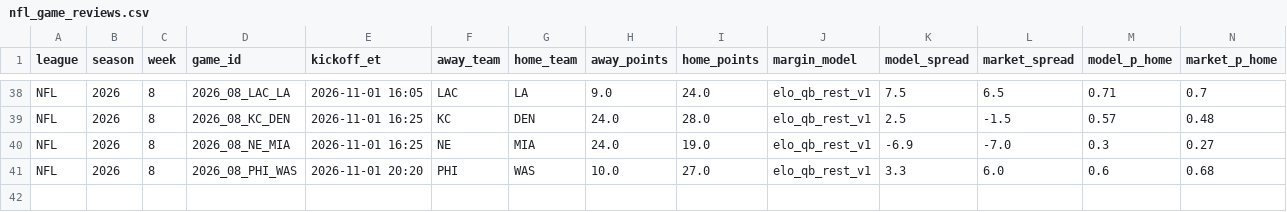
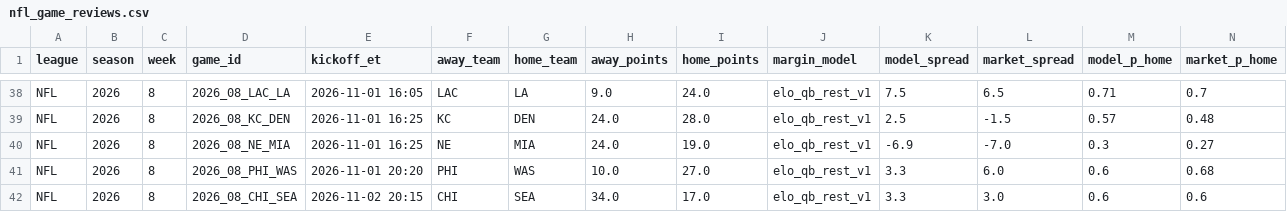
Before and after one commit to hazalnova/football-picks, a CSV file: data/nfl_game_reviews.csv, drawn as a sheet; only a part is shown, gaps mark what is left out; rows hold the shown columns only; the diff names each change by its address in the sheet, - before the commit and + after, or states it on an @@ line.

```diff
--- a/data/nfl_game_reviews.csv
+++ b/data/nfl_game_reviews.csv
+row 42: NFL | 2026 | 8 | 2026_08_CHI_SEA | 2026-11-02 20:15 | CHI | SEA | 34.0 | 17.0 | elo_qb_rest_v1 | 3.3 | 3.0 | 0.6 | 0.6
```
Also changed, not shown: data/ncaa_pick_log.csv, data/top_picks_log.csv, 5 other files.
